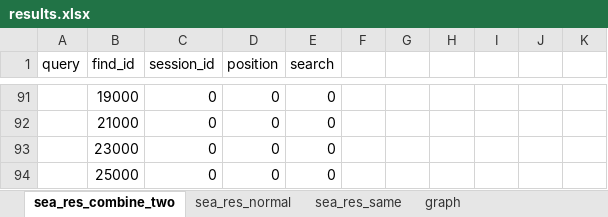
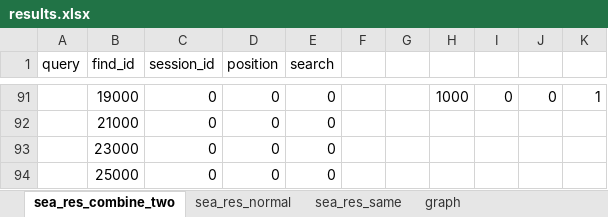
Before and after one commit to zuzavop/image-searcher, an Excel workbook: result/results.xlsx, sheet sea_res_combine_two, drawn as a sheet; only a part is shown, gaps mark what is left out; values as stored, in another font and other column widths than the file's, no borders; charts and pictures and table styles not drawn; the diff covers the shown part only; the diff names each change by its address in the sheet, - before the commit and + after, or states it on an @@ line.

```diff
--- a/result/results.xlsx (sheet sea_res_combine_two)
+++ b/result/results.xlsx (sheet sea_res_combine_two)
-H91: (empty)
+H91: 1000
-I91: (empty)
+I91: 0
-J91: (empty)
+J91: 0
-K91: (empty)
+K91: 1
```
Also changed, not shown: 43 hidden or unhidden rows and 39 edited cells elsewhere in this sheet, sheet graph, sheet sea_res_same, formulas that keep their value, charts or pictures.
